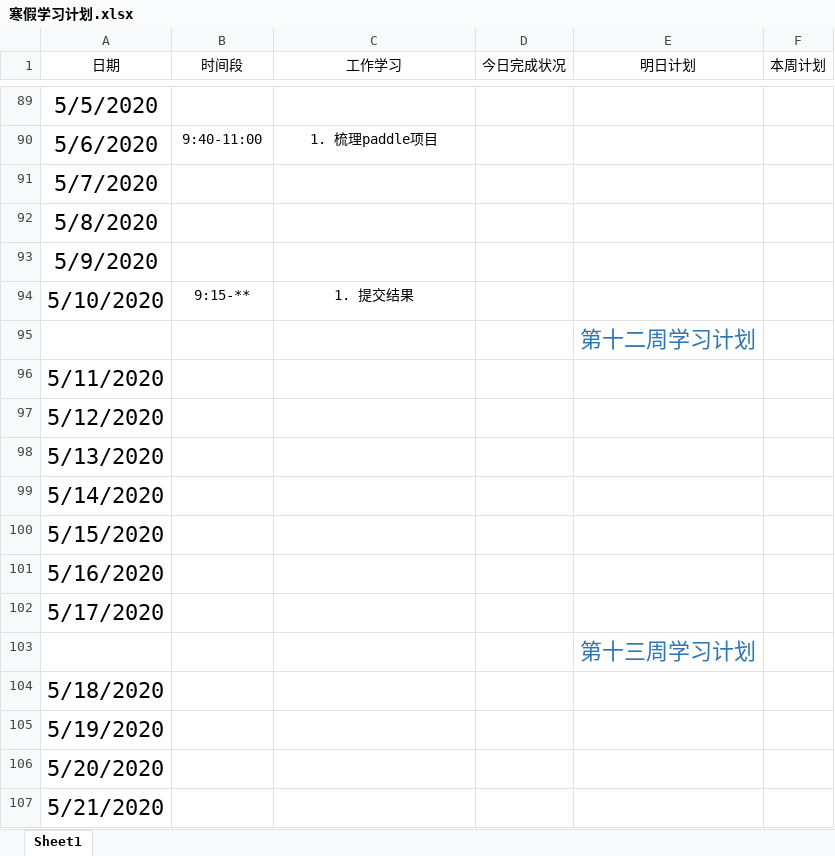
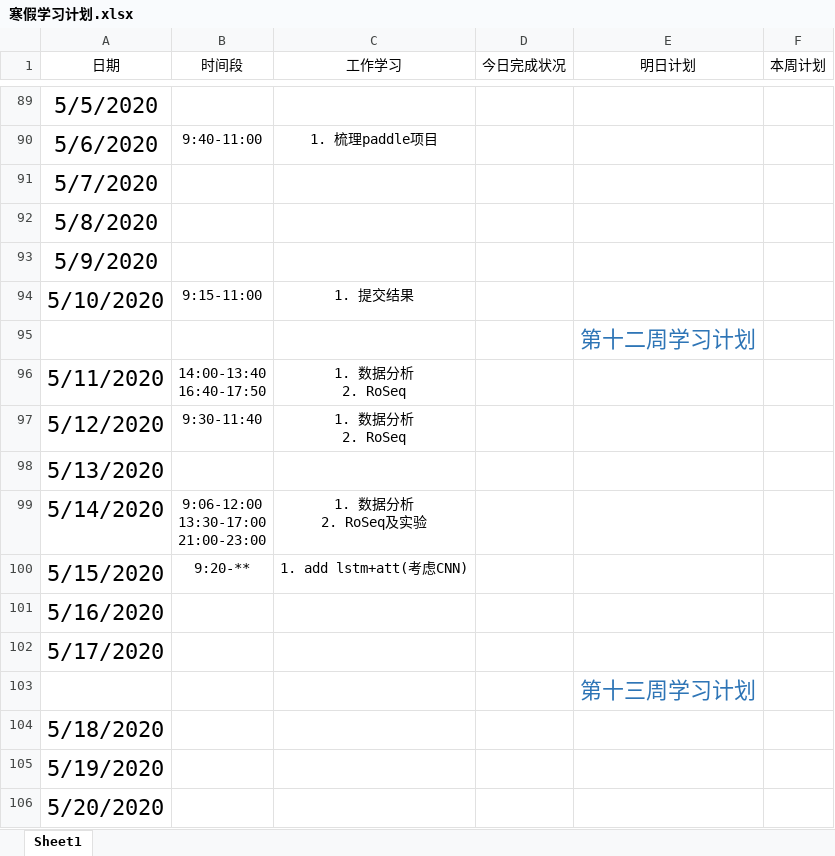
Before and after one commit to Just-silent/ner_re, an Excel workbook: doc/寒假学习计划.xlsx, sheet Sheet1, drawn as a sheet; only a part is shown, gaps mark what is left out; the shorter side is filled out with more unchanged rows; values as stored, in another font and other column widths than the file's, no borders; conditional formats and table styles not drawn; ↵ is a line break in a cell; the diff names each change by its address in the sheet, - before the commit and + after, or states it on an @@ line.

Commit message:
update doc

```diff
--- a/doc/寒假学习计划.xlsx (sheet Sheet1)
+++ b/doc/寒假学习计划.xlsx (sheet Sheet1)
-B94 (时间段): 9:15-**
+B94 (时间段): 9:15-11:00
-B96 (时间段): (empty)
+B96 (时间段): 14:00-13:40 ↵ 16:40-17:50
-C96:C97 (工作学习): (empty)
+C96:C97 (工作学习): 1. 数据分析 ↵ 2. RoSeq
-B97 (时间段): (empty)
+B97 (时间段): 9:30-11:40
-B99 (时间段): (empty)
+B99 (时间段): 9:06-12:00 ↵ 13:30-17:00 ↵ 21:00-23:00
-C99 (工作学习): (empty)
+C99 (工作学习): 1. 数据分析 ↵ 2. RoSeq及实验
-B100 (时间段): (empty)
+B100 (时间段): 9:20-**
-C100 (工作学习): (empty)
+C100 (工作学习): 1. add lstm+att(考虑CNN)
```
